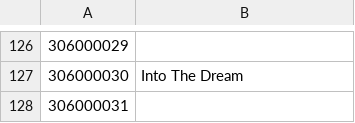
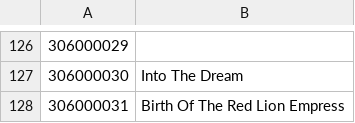
Before and after one commit to NNSTJP/Idola, a CSV file: Soul ID.csv, drawn as a sheet; only a part is shown, gaps mark what is left out.

Commit message:
Update

```diff
--- a/Soul ID.csv
+++ b/Soul ID.csv
@@ -127,2 +127,2 @@
 306000030,Into The Dream
-306000031,
+306000031,Birth Of The Red Lion Empress
```
